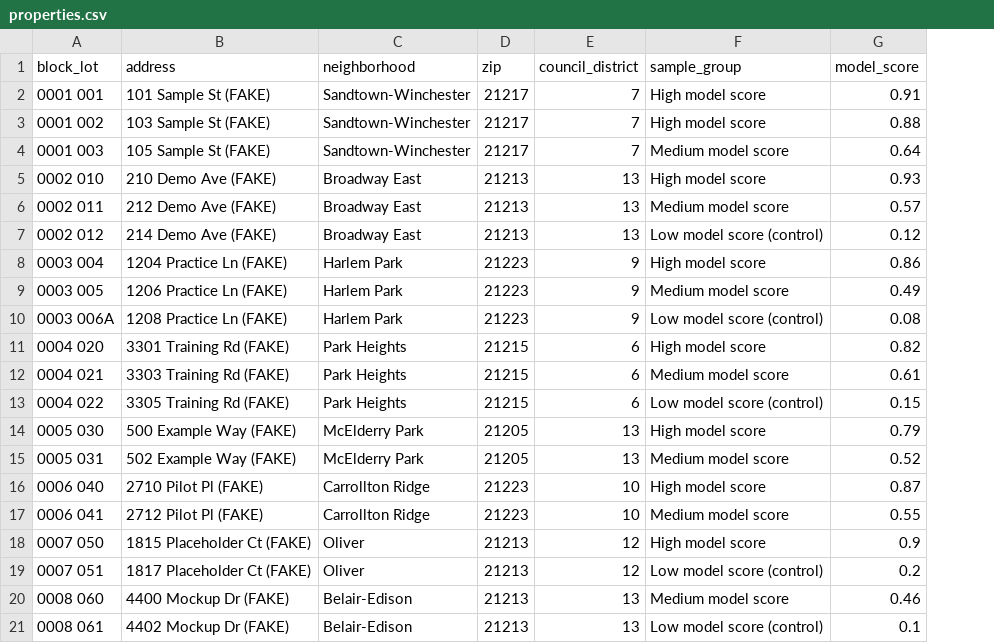
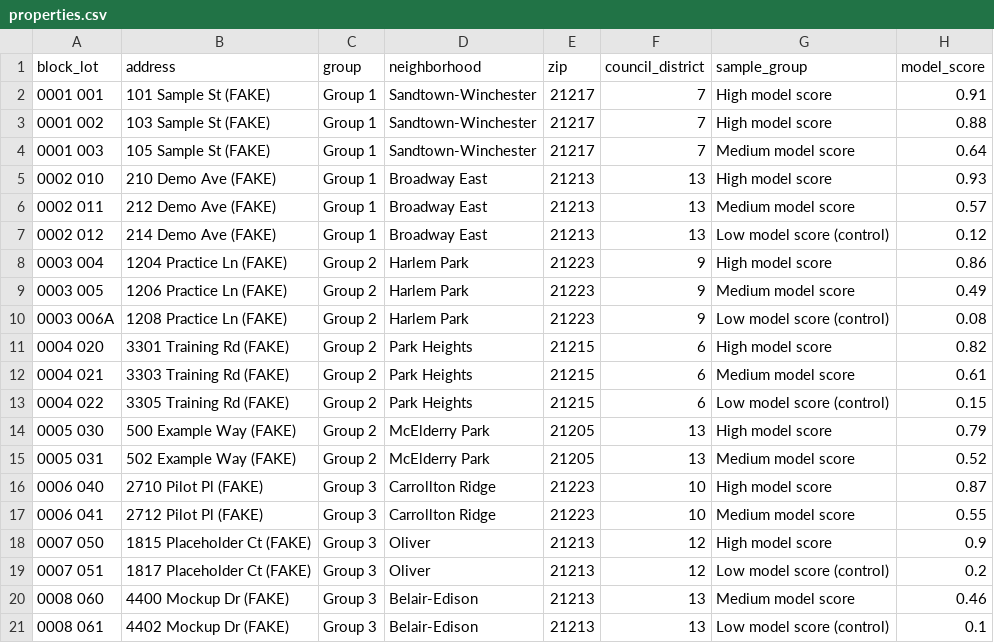
Before and after one commit to hasanzahra27-commits/baltimore-vbn-field-survey, a CSV file: v3/data/properties.csv, drawn as a sheet; the diff names each change by its address in the sheet, - before the commit and + after, or states it on an @@ line.

```diff
--- a/v3/data/properties.csv
+++ b/v3/data/properties.csv
+column C (group), rows 2-21: Group 1 | Group 1 | Group 1 | Group 1 | Group 1 | Group 1 | Group 2 | Group 2 | Group 2 | Group 2 | Group 2 | Group 2 | Group 2 | Group 2 | Group 3 | Group 3 | Group 3 | Group 3 | Group 3 | Group 3
```
Also changed, not shown: 23 other files.
